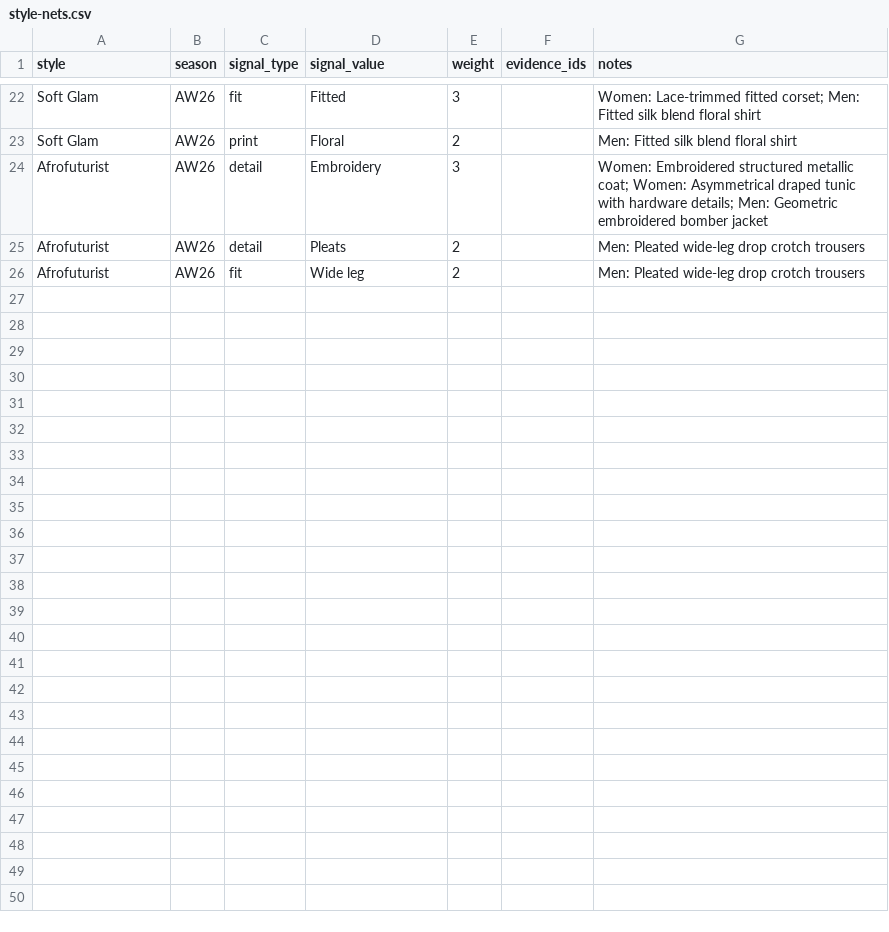
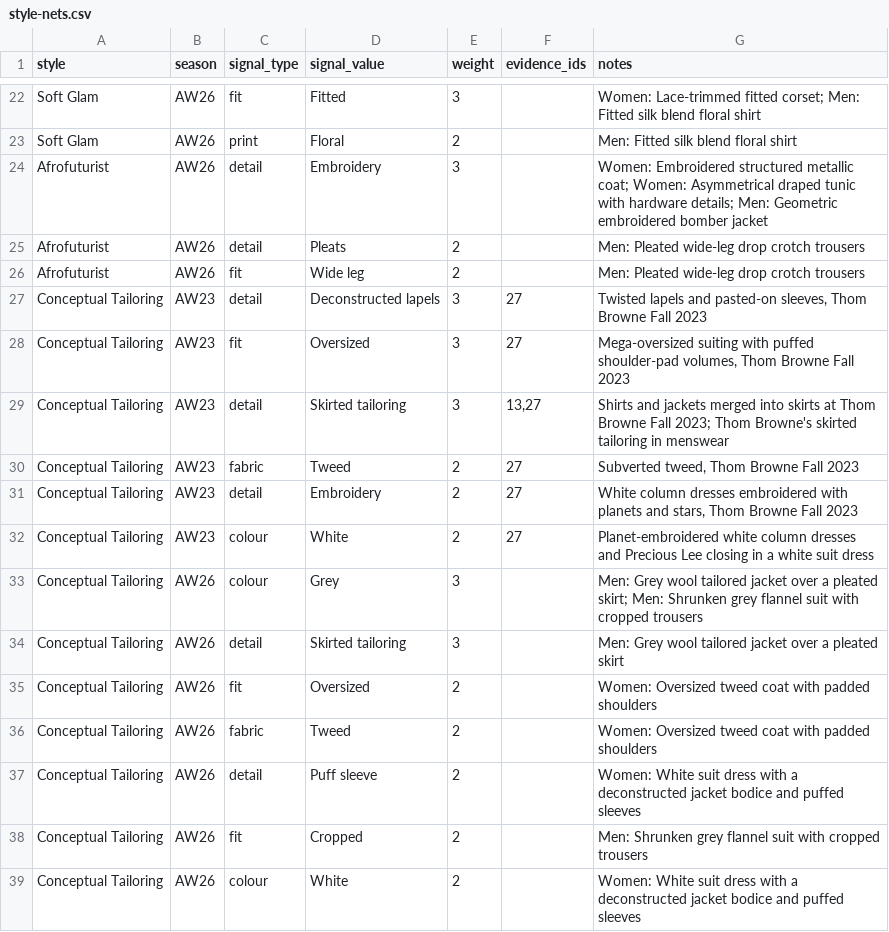
Before and after one commit to ejhawkins/melodylust, a CSV file: data/style-nets.csv, drawn as a sheet; only a part is shown, gaps mark what is left out; the diff names each change by its address in the sheet, - before the commit and + after, or states it on an @@ line.

```diff
--- a/data/style-nets.csv
+++ b/data/style-nets.csv
+row 27: Conceptual Tailoring | AW23 | detail | Deconstructed lapels | 3 | 27 | Twisted lapels and pasted-on sleeves, Thom Browne Fall 2023
+row 28: Conceptual Tailoring | AW23 | fit | Oversized | 3 | 27 | Mega-oversized suiting with puffed shoulder-pad volumes, Thom Browne Fall 2023
+row 29: Conceptual Tailoring | AW23 | detail | Skirted tailoring | 3 | 13,27 | Shirts and jackets merged into skirts at Thom Browne Fall 2023; Thom Browne's skirted tailoring in menswear
+row 30: Conceptual Tailoring | AW23 | fabric | Tweed | 2 | 27 | Subverted tweed, Thom Browne Fall 2023
+row 31: Conceptual Tailoring | AW23 | detail | Embroidery | 2 | 27 | White column dresses embroidered with planets and stars, Thom Browne Fall 2023
+row 32: Conceptual Tailoring | AW23 | colour | White | 2 | 27 | Planet-embroidered white column dresses and Precious Lee closing in a white suit dress
+row 33: Conceptual Tailoring | AW26 | colour | Grey | 3 |  | Men: Grey wool tailored jacket over a pleated skirt; Men: Shrunken grey flannel suit with cropped trousers
+row 34: Conceptual Tailoring | AW26 | detail | Skirted tailoring | 3 |  | Men: Grey wool tailored jacket over a pleated skirt
+row 35: Conceptual Tailoring | AW26 | fit | Oversized | 2 |  | Women: Oversized tweed coat with padded shoulders
+row 36: Conceptual Tailoring | AW26 | fabric | Tweed | 2 |  | Women: Oversized tweed coat with padded shoulders
+row 37: Conceptual Tailoring | AW26 | detail | Puff sleeve | 2 |  | Women: White suit dress with a deconstructed jacket bodice and puffed sleeves
+row 38: Conceptual Tailoring | AW26 | fit | Cropped | 2 |  | Men: Shrunken grey flannel suit with cropped trousers
+row 39: Conceptual Tailoring | AW26 | colour | White | 2 |  | Women: White suit dress with a deconstructed jacket bodice and puffed sleeves
```
Also changed, not shown: data/articles-tracker.csv, data/aw26-looks.csv, 1 other file.
